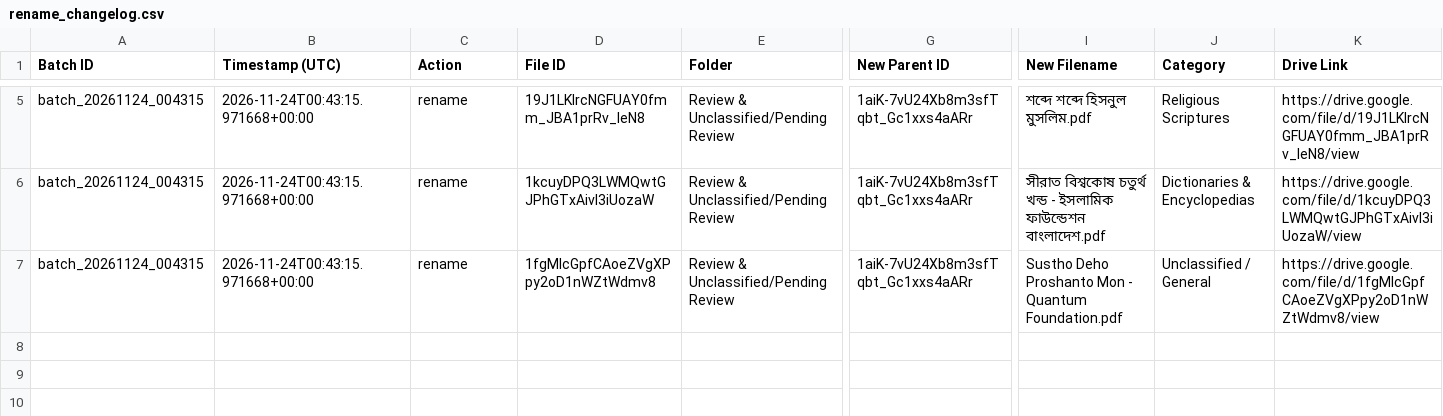
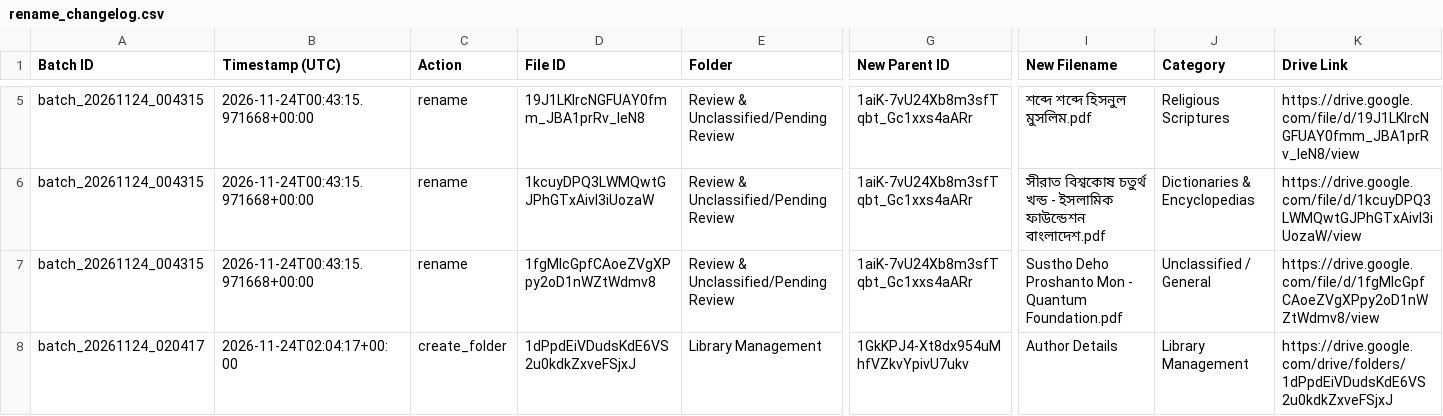
Before and after one commit to salman-anik/Bangladesh-Biggest-eBook-Library, a CSV file: Library Management/Reports/rename_changelog.csv, drawn as a sheet; only a part is shown, gaps mark what is left out; rows hold the shown columns only; the diff names each change by its address in the sheet, - before the commit and + after, or states it on an @@ line.

Commit message:
feat(app): add Authors tab, Author Details profiles, Developer policy page, and UX refinements

```diff
--- a/Library Management/Reports/rename_changelog.csv
+++ b/Library Management/Reports/rename_changelog.csv
+row 8: batch_20261124_020417 | 2026-11-24T02:04:17+00:00 | create_folder | 1dPpdEiVDudsKdE6VS2u0kdkZxveFSjxJ | Library Management | 1GkKPJ4-Xt8dx954uMhfVZkvYpivU7ukv | Author Details | Library Management | https://drive.google.com/drive/folders/1dPpdEiVDudsKdE6VS2u0kdkZxveFSjxJ
```
Also changed, not shown: 19 other files.
